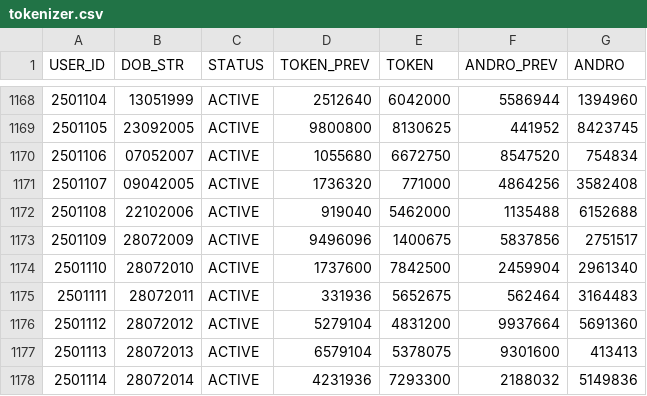
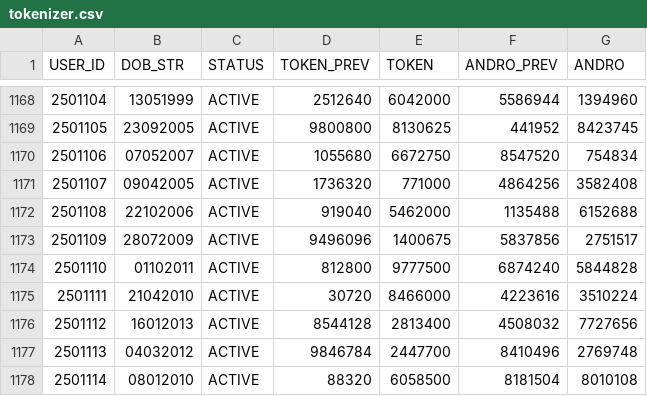
Before and after one commit to prtmaars/DCP-Addons-Tokenizer, a CSV file: tokenizer.csv, drawn as a sheet; only a part is shown, gaps mark what is left out.

Commit message:
Update tokenizer.csv

```diff
--- a/tokenizer.csv
+++ b/tokenizer.csv
@@ -1173,6 +1173,6 @@ USER_ID,DOB_STR,STATUS,TOKEN_PREV,TOKEN,ANDRO_PREV,ANDRO
 2501109,28072009,ACTIVE,9496096,1400675,5837856,2751517
-2501110,28072010,ACTIVE,1737600,7842500,2459904,2961340
-2501111,28072011,ACTIVE,331936,5652675,562464,3164483
-2501112,28072012,ACTIVE,5279104,4831200,9937664,5691360
-2501113,28072013,ACTIVE,6579104,5378075,9301600,413413
-2501114,28072014,ACTIVE,4231936,7293300,2188032,5149836
+2501110,01102011,ACTIVE,812800,9777500,6874240,5844828
+2501111,21042010,ACTIVE,30720,8466000,4223616,3510224
+2501112,16012013,ACTIVE,8544128,2813400,4508032,7727656
+2501113,04032012,ACTIVE,9846784,2447700,8410496,2769748
+2501114,08012010,ACTIVE,88320,6058500,8181504,8010108
```
